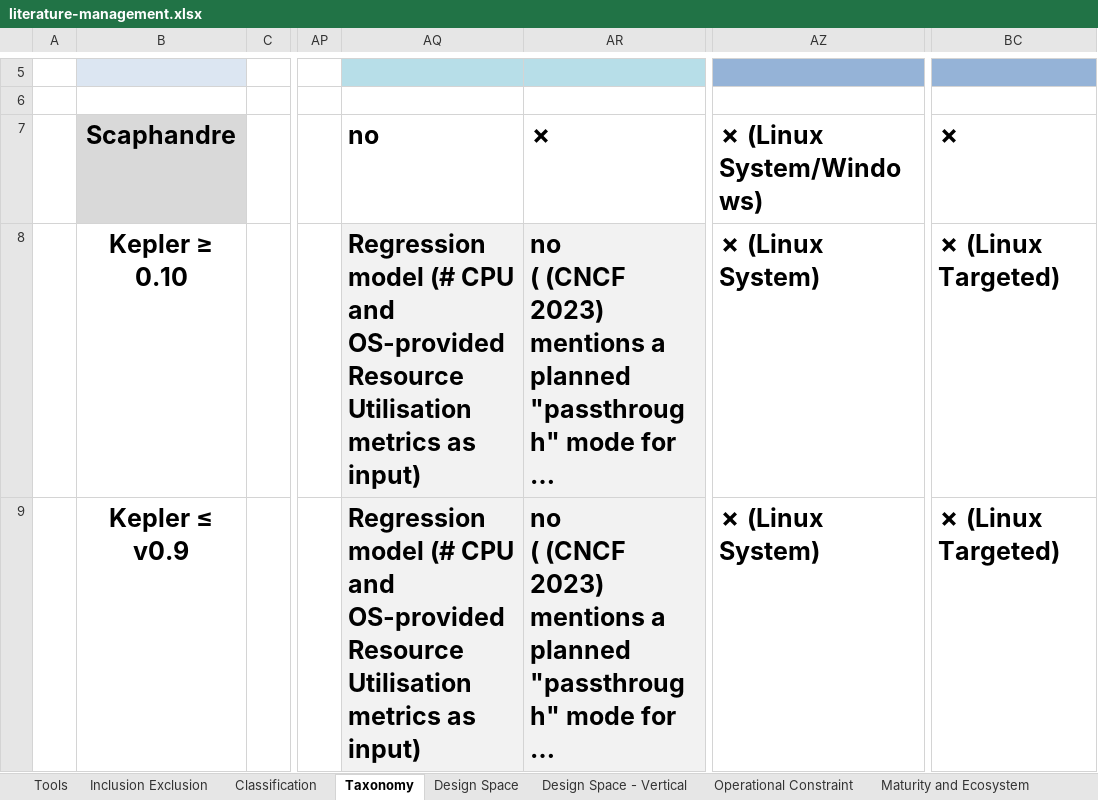
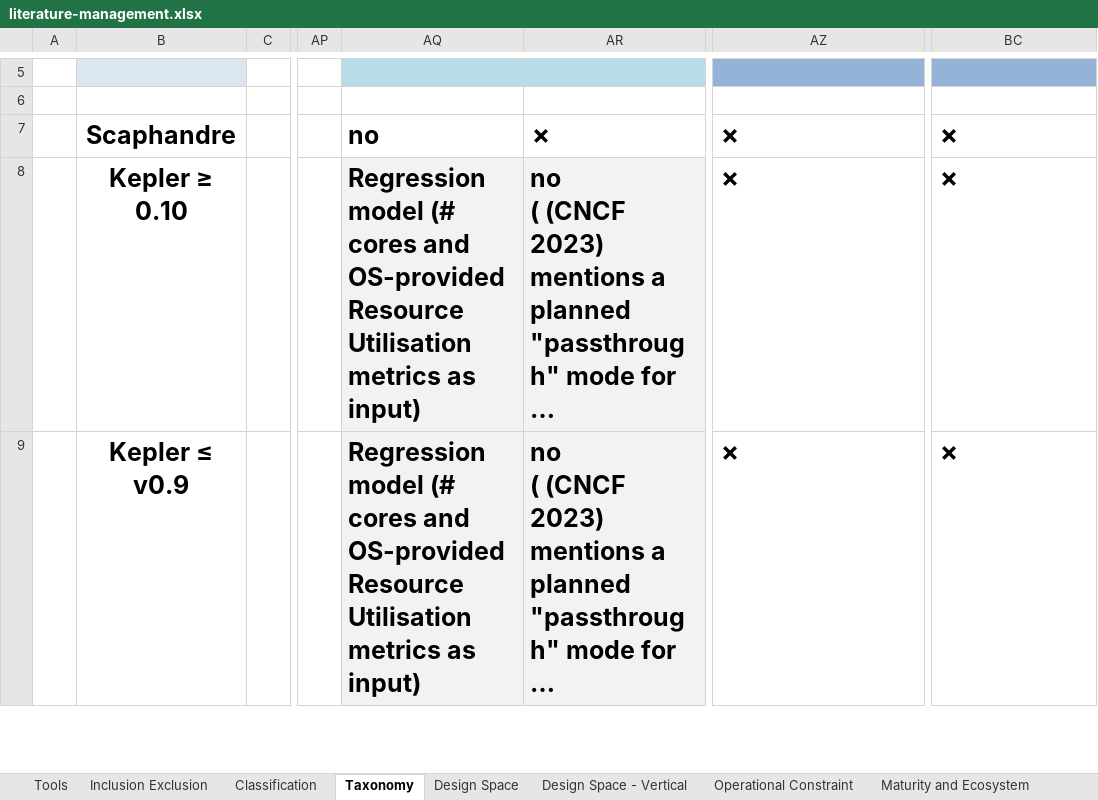
Before and after one commit to jkayembe/sok-software-power-monitoring-tools, an Excel workbook: literature-management.xlsx, sheet Taxonomy, drawn as a sheet; only a part is shown, gaps mark what is left out; long unchanged cells end in …; values as stored, in another font and other column widths than the file's, no borders; conditional formats not drawn; the diff covers the shown part only; the diff names each change by its address in the sheet, - before the commit and + after, or states it on an @@ line.

```diff
--- a/literature-management.xlsx (sheet Taxonomy)
+++ b/literature-management.xlsx (sheet Taxonomy)
-B7 fill: #D9D9D9
+B7 fill: none
-AZ7: ✗ (Linux System/Windows)
+AZ7: ✗
-AQ8:AQ9: …model (# CPU and OS-provided…
+AQ8:AQ9: …model (# cores and OS-provided…
-AZ8:AZ9: ✗ (Linux System)
+AZ8:AZ9: ✗
-BC8:BC9: ✗ (Linux Targeted)
+BC8:BC9: ✗
```
Also changed, not shown: 1 added row, 4 edited cells and cell formats elsewhere in this sheet, sheet Tools, sheet Inclusion Exclusion, sheet Operational Constraint, sheet Design Space, sheet Design Space - Vertical, formulas that keep their value, 2 other files.
